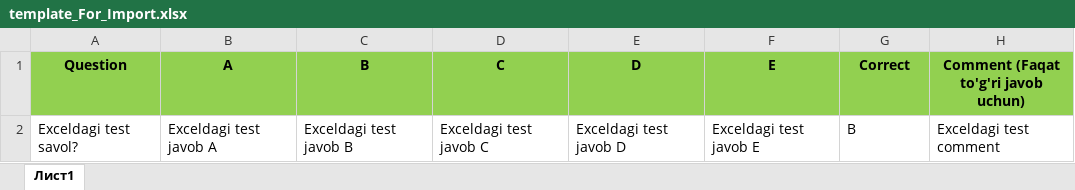
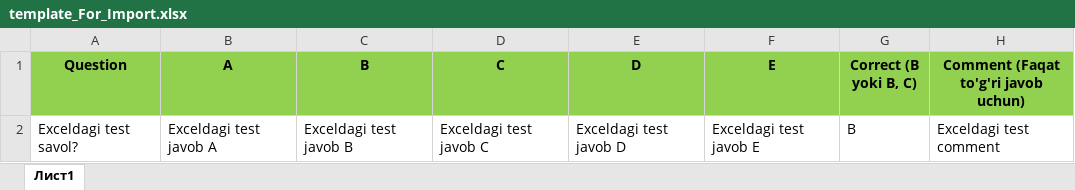
Before and after one commit to behzodkomilov84/TestProject, an Excel workbook: src/main/resources/templates/template_For_Import.xlsx, sheet Лист1, drawn as a sheet; values as stored, in another font and other column widths than the file's, no borders; the diff names each change by its address in the sheet, - before the commit and + after, or states it on an @@ line.

```diff
--- a/src/main/resources/templates/template_For_Import.xlsx (sheet Лист1)
+++ b/src/main/resources/templates/template_For_Import.xlsx (sheet Лист1)
-G1: Correct
+G1: Correct (B yoki B, C)
```
